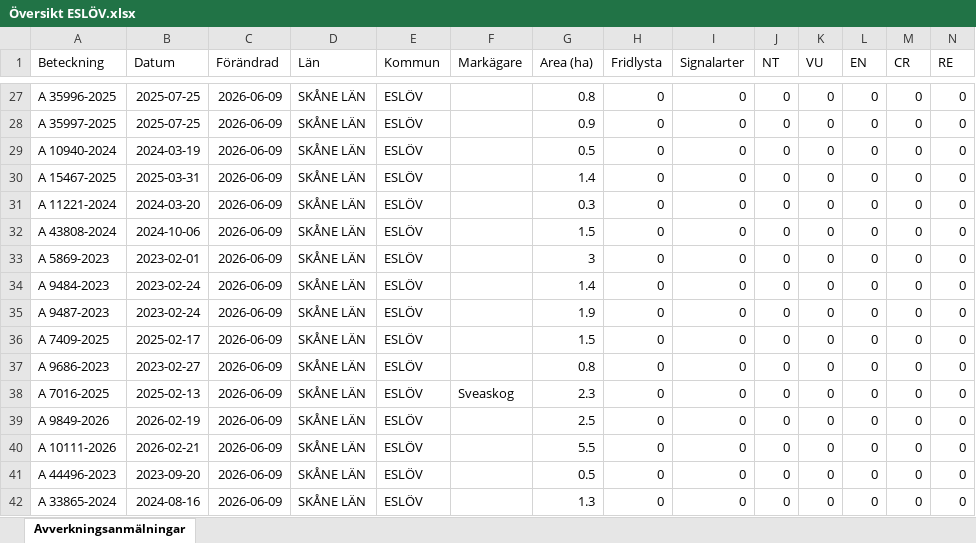
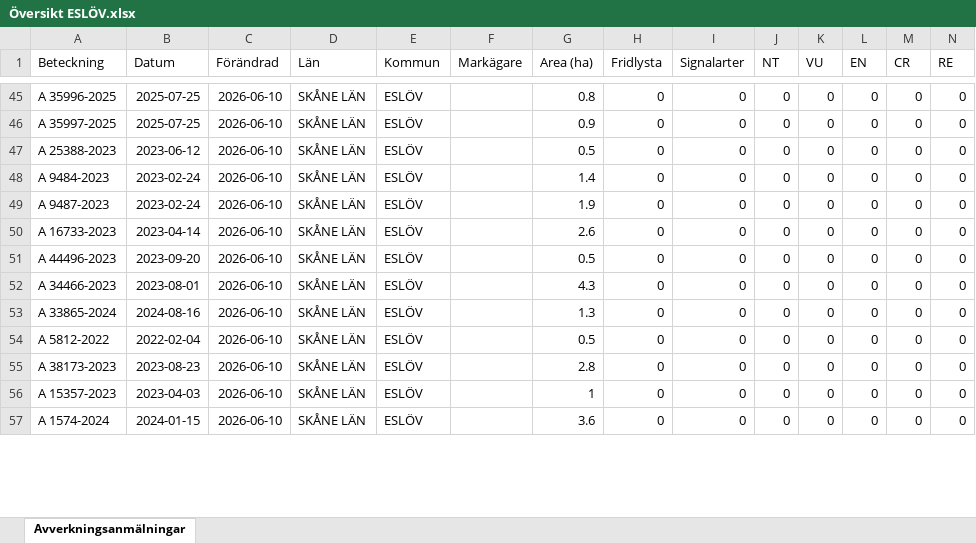
Before and after one commit to klasma/Logging_1285, an Excel workbook: Översikt ESLÖV.xlsx, sheet Avverkningsanmälningar, drawn as a sheet; only a part is shown, gaps mark what is left out; values as stored, in another font and other column widths than the file's, no borders; removed rows and columns are numbered as before the commit, all else as after; rows hold the shown columns only; the diff covers the shown part only; the diff names each change by its address in the sheet, - before the commit and + after, or states it on an @@ line.

```diff
--- a/Översikt ESLÖV.xlsx (sheet Avverkningsanmälningar)
+++ b/Översikt ESLÖV.xlsx (sheet Avverkningsanmälningar)
-C45:C47 (Förändrad): 2026-06-09
+C45:C47 (Förändrad): 2026-06-10
-A47 (Beteckning): A 10940-2024
+A47 (Beteckning): A 25388-2023
-B47 (Datum): 2024-03-19
+B47 (Datum): 2023-06-12
-row 30: A 15467-2025 | 2025-03-31 | 2026-06-09 | SKÅNE LÄN | ESLÖV |  | 1.4 | 0 | 0 | 0 | 0 | 0 | 0 | 0
-row 31: A 11221-2024 | 2024-03-20 | 2026-06-09 | SKÅNE LÄN | ESLÖV |  | 0.3 | 0 | 0 | 0 | 0 | 0 | 0 | 0
-row 32: A 43808-2024 | 2024-10-06 | 2026-06-09 | SKÅNE LÄN | ESLÖV |  | 1.5 | 0 | 0 | 0 | 0 | 0 | 0 | 0
-row 33: A 5869-2023 | 2023-02-01 | 2026-06-09 | SKÅNE LÄN | ESLÖV |  | 3 | 0 | 0 | 0 | 0 | 0 | 0 | 0
-C48:C55 (Förändrad): 2026-06-09
+C48:C55 (Förändrad): 2026-06-10
-A50 (Beteckning): A 7409-2025
+A50 (Beteckning): A 16733-2023
-B50 (Datum): 2025-02-17
+B50 (Datum): 2023-04-14
-G50 (Area (ha)): 1.5
+G50 (Area (ha)): 2.6
-A51 (Beteckning): A 9686-2023
+A51 (Beteckning): A 44496-2023
-B51 (Datum): 2023-02-27
+B51 (Datum): 2023-09-20
-G51 (Area (ha)): 0.8
+G51 (Area (ha)): 0.5
-A52 (Beteckning): A 7016-2025
+A52 (Beteckning): A 34466-2023
-B52 (Datum): 2025-02-13
+B52 (Datum): 2023-08-01
-F52 (Markägare): Sveaskog
+F52 (Markägare): (empty)
-G52 (Area (ha)): 2.3
+G52 (Area (ha)): 4.3
-A53 (Beteckning): A 9849-2026
+A53 (Beteckning): A 33865-2024
-B53 (Datum): 2026-02-19
+B53 (Datum): 2024-08-16
-G53 (Area (ha)): 2.5
+G53 (Area (ha)): 1.3
-A54 (Beteckning): A 10111-2026
+A54 (Beteckning): A 5812-2022
-B54 (Datum): 2026-02-21
+B54 (Datum): 2022-02-04
-G54 (Area (ha)): 5.5
+G54 (Area (ha)): 0.5
-A55 (Beteckning): A 44496-2023
+A55 (Beteckning): A 38173-2023
-B55 (Datum): 2023-09-20
+B55 (Datum): 2023-08-23
-G55 (Area (ha)): 0.5
+G55 (Area (ha)): 2.8
+row 56: A 15357-2023 | 2023-04-03 | 2026-06-10 | SKÅNE LÄN | ESLÖV |  | 1 | 0 | 0 | 0 | 0 | 0 | 0 | 0
-A57 (Beteckning): A 33865-2024
+A57 (Beteckning): A 1574-2024
-B57 (Datum): 2024-08-16
+B57 (Datum): 2024-01-15
-C57 (Förändrad): 2026-06-09
+C57 (Förändrad): 2026-06-10
-G57 (Area (ha)): 1.3
+G57 (Area (ha)): 3.6
```
Also changed, not shown: 21 added rows, 17 removed rows and 87 edited cells elsewhere in this sheet, artfynd/A 1510-2024 artfynd.xlsx, artfynd/A 24809-2025 artfynd.xlsx, 22 other files.
